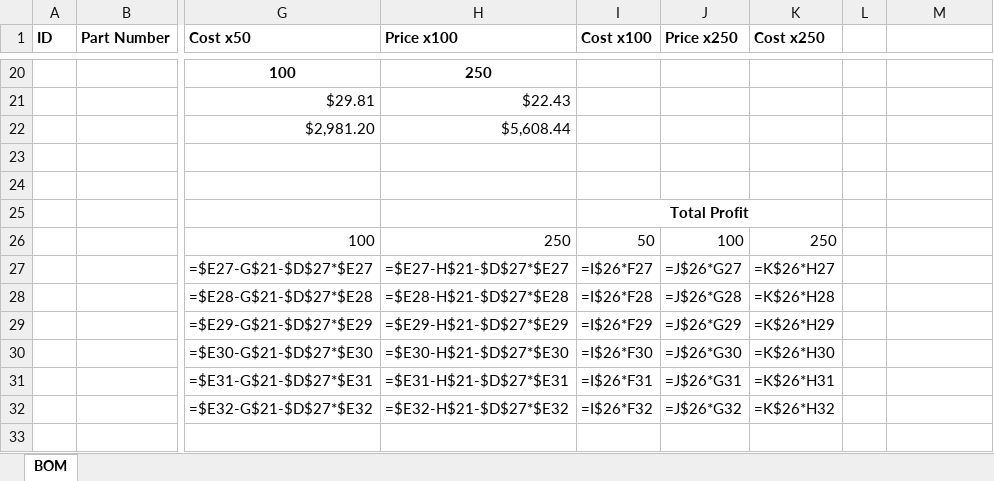
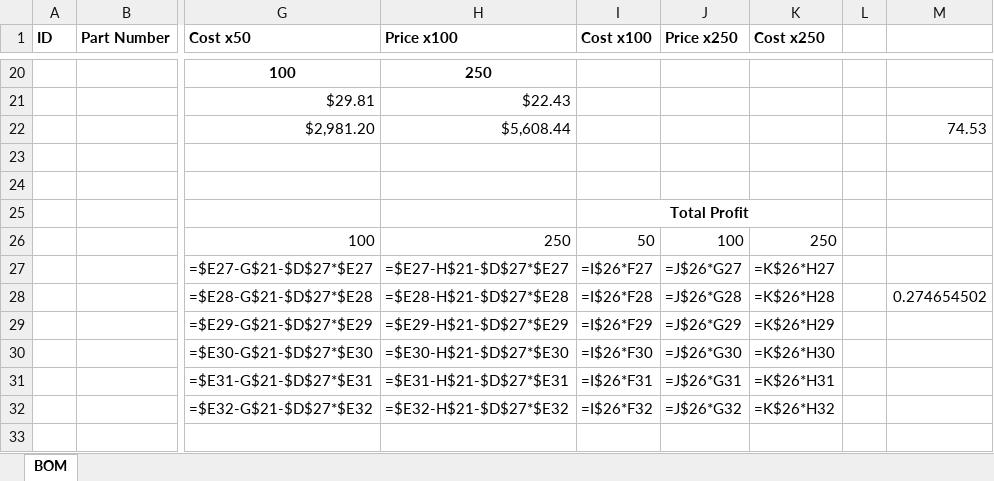
Before and after one commit to jayknow05/Backfin_WiFi, an Excel workbook: Cost Estimate.xlsx, sheet BOM, drawn as a sheet; only a part is shown, gaps mark what is left out; values as stored, in another font and other column widths than the file's, no borders; formulas without a stored value are shown as written; the diff names each change by its address in the sheet, - before the commit and + after, or states it on an @@ line.

```diff
--- a/Cost Estimate.xlsx (sheet BOM)
+++ b/Cost Estimate.xlsx (sheet BOM)
-M22: (empty)
+M22: 74.53
-M28: (empty)
+M28: 0.274654502
```
Also changed, not shown: 18 other files.
